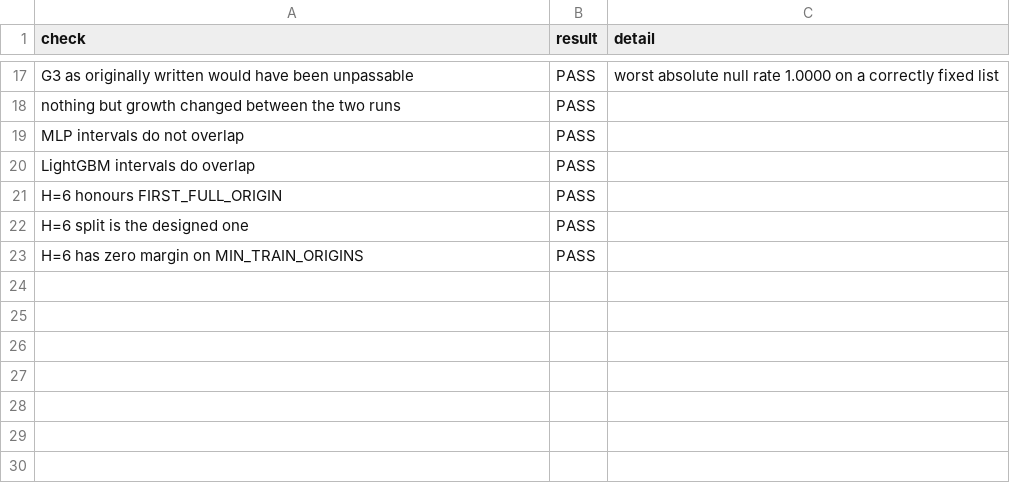
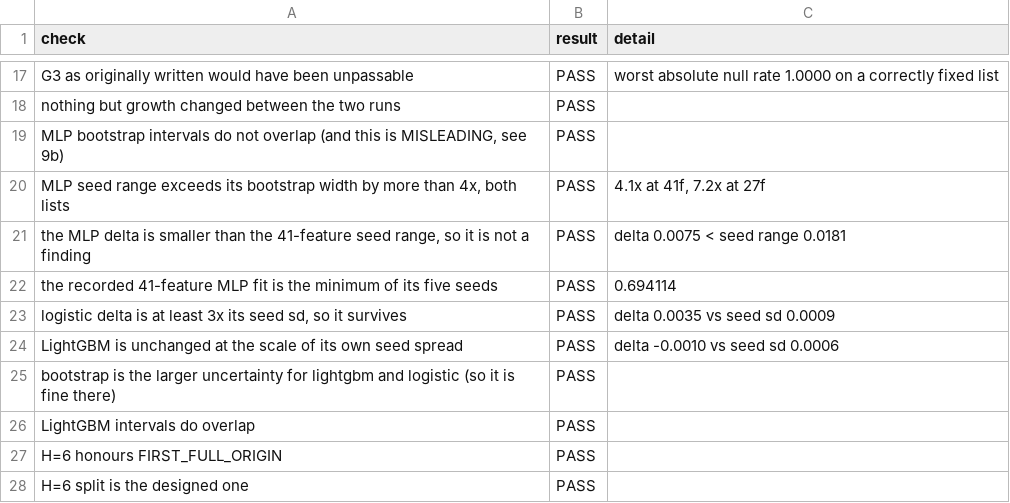
Before and after one commit to Viklin41/lloyds-commercial-banking-intelligence-2026, a CSV file: reports/tables/growth_defect_checks.csv, drawn as a sheet; only a part is shown, gaps mark what is left out; the shorter side is filled out with more unchanged rows.

Commit message:
retracted the growth MLP result, it does not survive the seed spread

```diff
--- a/reports/tables/growth_defect_checks.csv
+++ b/reports/tables/growth_defect_checks.csv
@@ -18,3 +18,9 @@ G3 as originally written would have been unpassable,PASS,worst absolute null rat
 nothing but growth changed between the two runs,PASS,
-MLP intervals do not overlap,PASS,
+"MLP bootstrap intervals do not overlap (and this is MISLEADING, see 9b)",PASS,
+"MLP seed range exceeds its bootstrap width by more than 4x, both lists",PASS,"4.1x at 41f, 7.2x at 27f"
+"the MLP delta is smaller than the 41-feature seed range, so it is not a finding",PASS,delta 0.0075 < seed range 0.0181
+the recorded 41-feature MLP fit is the minimum of its five seeds,PASS,0.694114
+"logistic delta is at least 3x its seed sd, so it survives",PASS,delta 0.0035 vs seed sd 0.0009
+LightGBM is unchanged at the scale of its own seed spread,PASS,delta -0.0010 vs seed sd 0.0006
+bootstrap is the larger uncertainty for lightgbm and logistic (so it is fine there),PASS,
 LightGBM intervals do overlap,PASS,
```
Also changed, not shown: 4 other files.
